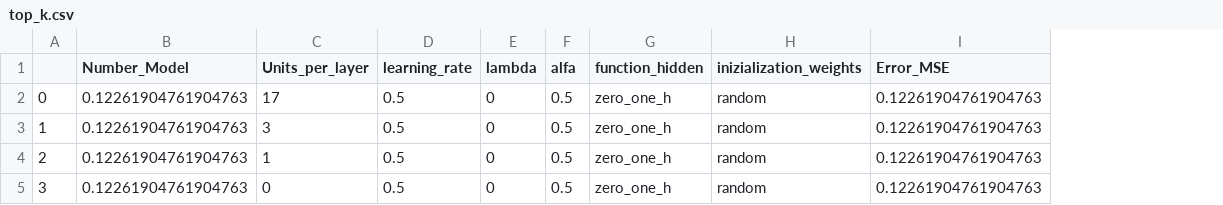
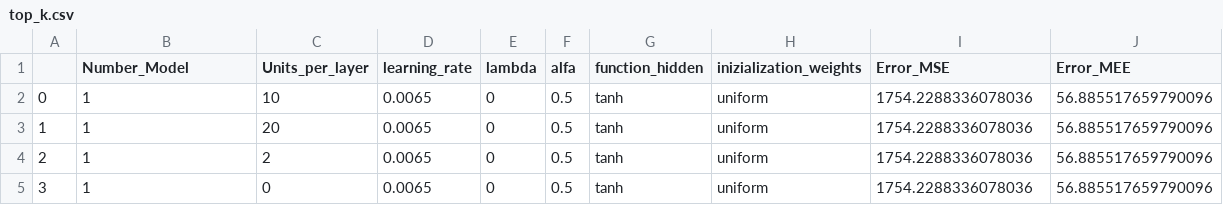
Before and after one commit to mimmo96/Neural_Network_from_scratch, a CSV file: CUP/top_k.csv, drawn as a sheet; the diff names each change by its address in the sheet, - before the commit and + after, or states it on an @@ line.

```diff
--- a/CUP/top_k.csv
+++ b/CUP/top_k.csv
+column J (Error_MEE), rows 2-5: all 56.885517659790096
-B2:B5 (Number_Model): 0.12261904761904763
+B2:B5 (Number_Model): 1
-C2 (Units_per_layer): 17
+C2 (Units_per_layer): 10
-D2:D5 (learning_rate): 0.5
+D2:D5 (learning_rate): 0.0065
-G2:G5 (function_hidden): zero_one_h
+G2:G5 (function_hidden): tanh
-H2:H5 (inizialization_weights): random
+H2:H5 (inizialization_weights): uniform
-I2:I5 (Error_MSE): 0.12261904761904763
+I2:I5 (Error_MSE): 1754.2288336078036
-C3 (Units_per_layer): 3
+C3 (Units_per_layer): 20
-C4 (Units_per_layer): 1
+C4 (Units_per_layer): 2
```
Also changed, not shown: 5 other files.
